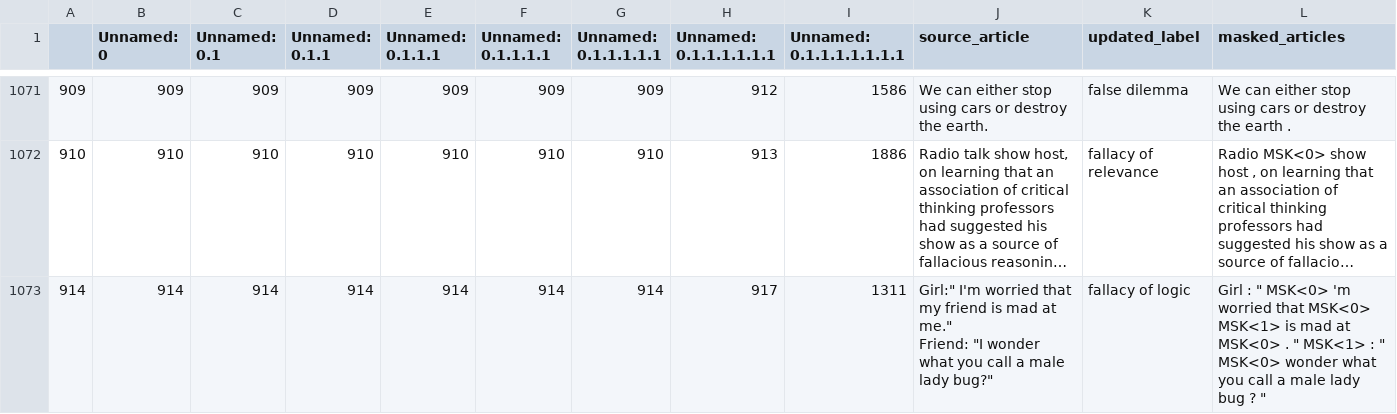
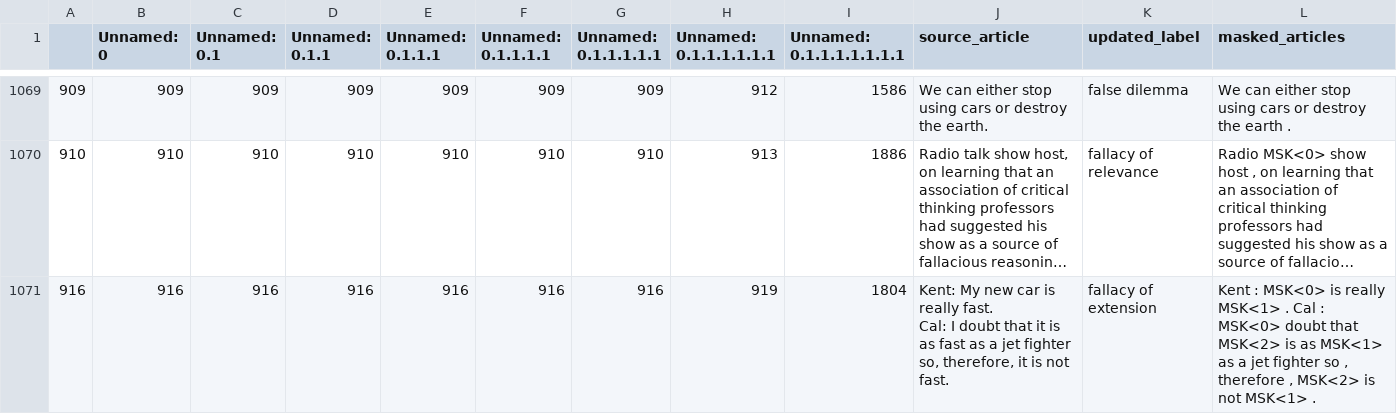
Before and after one commit to PabS729/logi2dial, a CSV file: edu_train_final.csv, drawn as a sheet; only a part is shown, gaps mark what is left out; the shorter side is filled out with more unchanged rows; long unchanged cells end in …; ↵ is a line break in a cell; the diff covers the shown part only; the diff names each change by its address in the sheet, - before the commit and + after, or states it on an @@ line.

```diff
--- a/edu_train_final.csv
+++ b/edu_train_final.csv
-row 1073: 914 | 914 | 914 | 914 | 914 | 914 | 914 | 917 | 1311 | Girl:" I'm worried that my friend is mad at me." ↵ Friend: "I wonder what you call a male lady bug?" | fallacy of logic | Girl : " MSK<0> 'm worried that MSK<0> MSK<1> is mad at MSK<0> . " MSK<1> : " MSK<0> wonder what you call a male lady bug ? "
```
Also changed, not shown: 7 removed rows and 1 edited cell elsewhere in this file, 5 other files.
